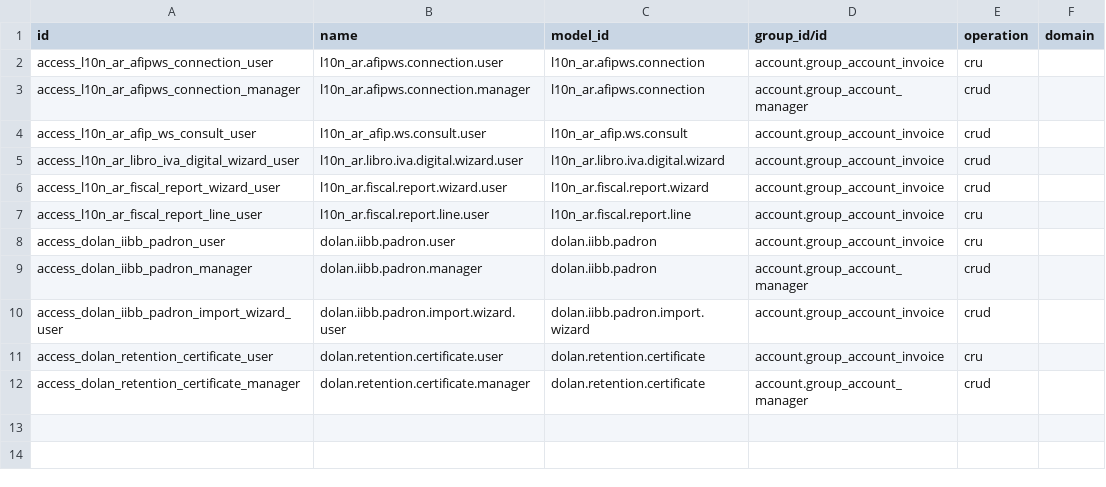
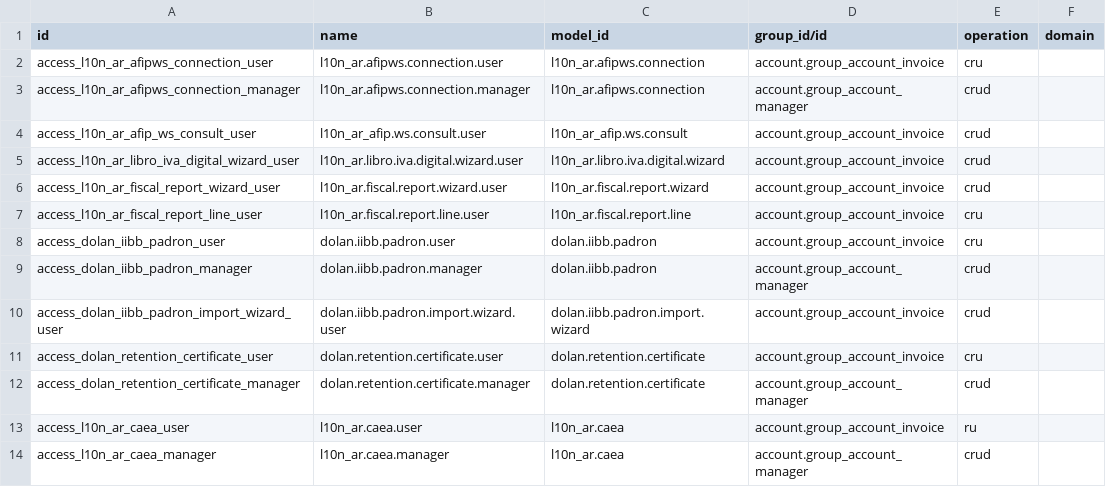
Before and after one commit to jdolan-exalink/odoo_dolan, a CSV file: addons/DOLAN_l10n_ar_afip/security/ir.access.csv, drawn as a sheet.

```diff
--- a/addons/DOLAN_l10n_ar_afip/security/ir.access.csv
+++ b/addons/DOLAN_l10n_ar_afip/security/ir.access.csv
@@ -12 +12,3 @@ access_dolan_retention_certificate_user,dolan.retention.certificate.user,dolan.r
 access_dolan_retention_certificate_manager,dolan.retention.certificate.manager,dolan.retention.certificate,account.group_account_manager,crud,
+access_l10n_ar_caea_user,l10n_ar.caea.user,l10n_ar.caea,account.group_account_invoice,ru,
+access_l10n_ar_caea_manager,l10n_ar.caea.manager,l10n_ar.caea,account.group_account_manager,crud,
```
Also changed, not shown: 11 other files.
